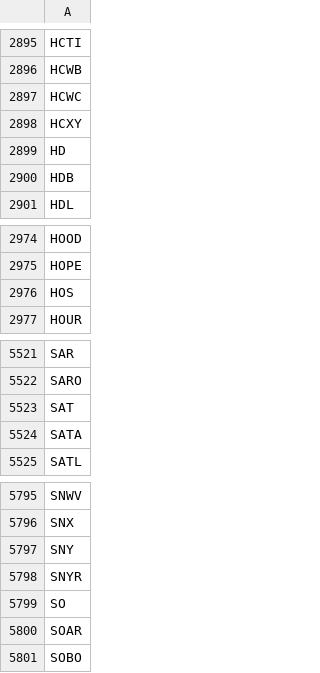
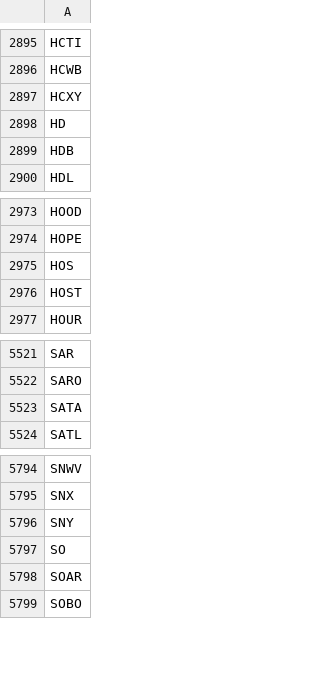
Before and after one commit to gitdhirajsv/Azalyst-Stock-Intelligence, a CSV file: global_tickers.csv, drawn as a sheet; only a part is shown, gaps mark what is left out; removed rows and columns are numbered as before the commit, all else as after; the diff names each change by its address in the sheet, - before the commit and + after, or states it on an @@ line.

```diff
--- a/global_tickers.csv
+++ b/global_tickers.csv
-row 2897: HCWC
+row 2976: HOST
-row 5523: SAT
-row 5798: SNYR
```
Also changed, not shown: 5 other files.
